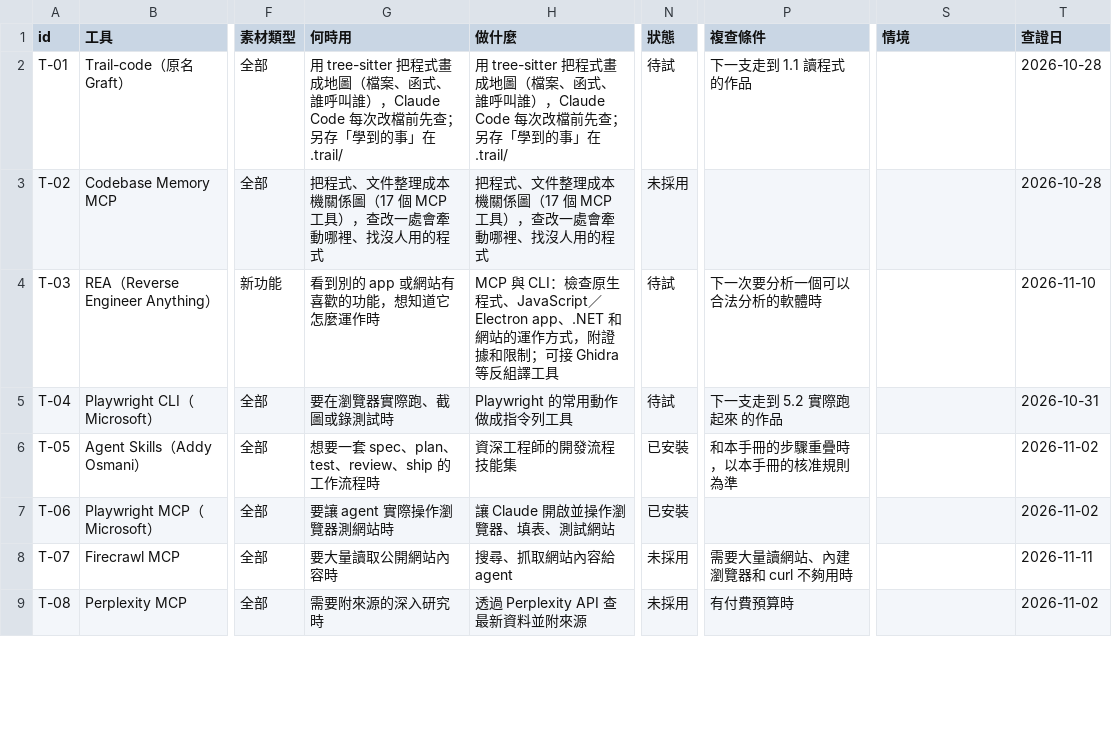
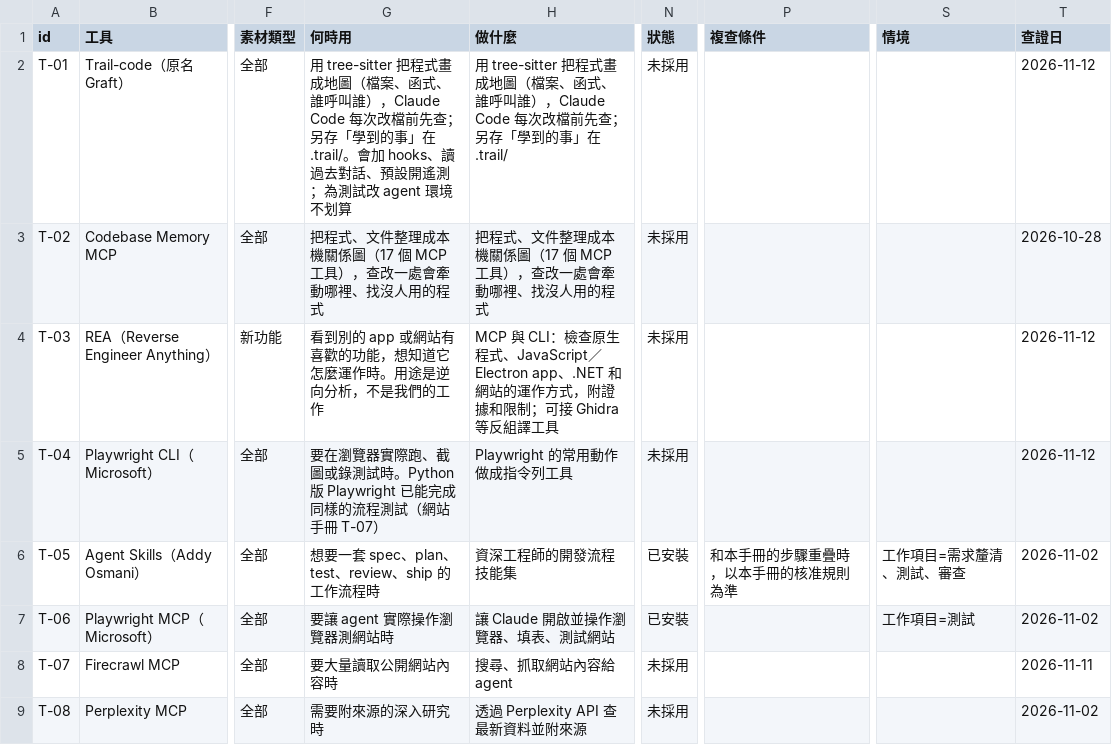
Before and after one commit to mick3412/engineering-playbook, a CSV file: data/tools.csv, drawn as a sheet; only a part is shown, gaps mark what is left out; the diff covers the shown part only; the diff names each change by its address in the sheet, - before the commit and + after, or states it on an @@ line.

```diff
--- a/data/tools.csv
+++ b/data/tools.csv
-G2 (何時用): …」在 .trail/
+G2 (何時用): …」在 .trail/。會加 hooks、讀過去對話、預設開遙測；為測試改 agent 環境不划算
-N2 (狀態): 待試
+N2 (狀態): 未採用
-P2 (複查條件): 下一支走到 1.1 讀程式 的作品
+P2 (複查條件): (empty)
-T2 (查證日): 2026-10-28
+T2 (查證日): 2026-11-12
-G4 (何時用): 看到別的 app 或網站有喜歡的功能，想知道它怎麼運作時
+G4 (何時用): 看到別的 app 或網站有喜歡的功能，想知道它怎麼運作時。用途是逆向分析，不是我們的工作
-N4:N5 (狀態): 待試
+N4:N5 (狀態): 未採用
-P4 (複查條件): 下一次要分析一個可以合法分析的軟體時
+P4 (複查條件): (empty)
-T4 (查證日): 2026-11-10
+T4 (查證日): 2026-11-12
-G5 (何時用): 要在瀏覽器實際跑、截圖或錄測試時
+G5 (何時用): 要在瀏覽器實際跑、截圖或錄測試時。Python 版 Playwright 已能完成同樣的流程測試（網站手冊 T-07）
-P5 (複查條件): 下一支走到 5.2 實際跑起來 的作品
+P5 (複查條件): (empty)
-T5 (查證日): 2026-10-31
+T5 (查證日): 2026-11-12
-S6 (情境): (empty)
+S6 (情境): 工作項目=需求釐清、測試、審查
-S7 (情境): (empty)
+S7 (情境): 工作項目=測試
-P8 (複查條件): 需要大量讀網站、內建瀏覽器和 curl 不夠用時
+P8 (複查條件): (empty)
-P9 (複查條件): 有付費預算時
+P9 (複查條件): (empty)
```
Also changed, not shown: 48 edited cells elsewhere in this file, data/entries.csv, data/recipes.csv, 19 other files.
